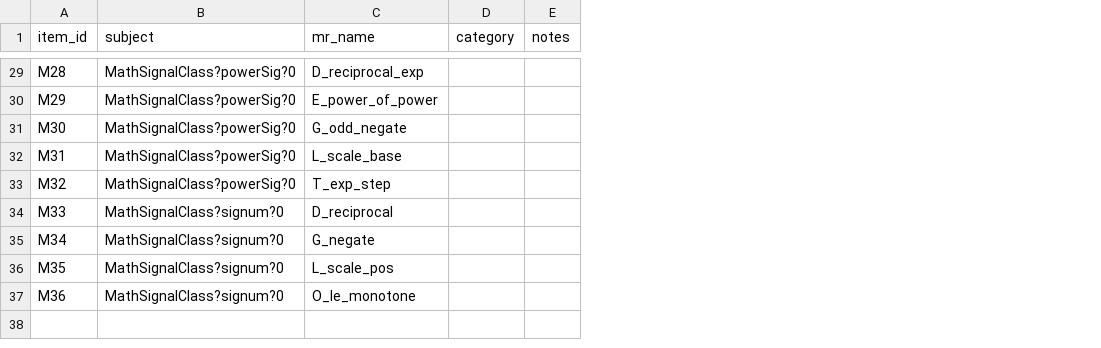
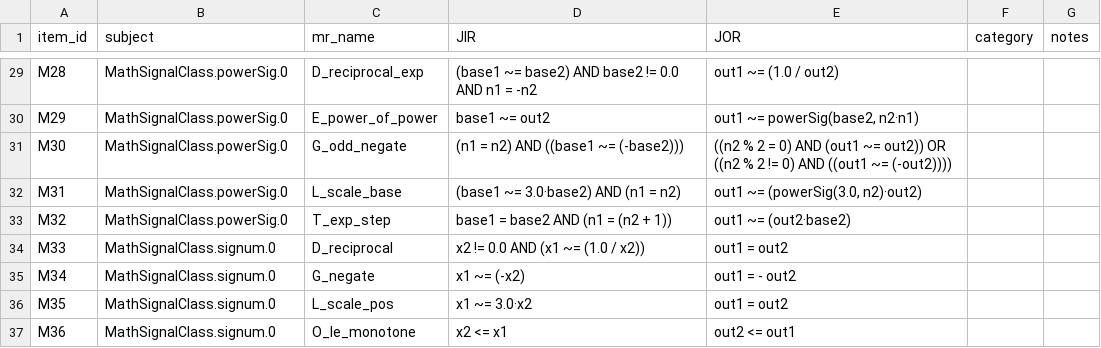
Before and after one commit to meng004/P1-MetaPattern, a CSV file: experiment_realbug/human_kappa/rating_sheet_TEMPLATE.csv, drawn as a sheet; only a part is shown, gaps mark what is left out; the diff covers the shown part only; the diff names each change by its address in the sheet, - before the commit and + after, or states it on an @@ line.

```diff
--- a/experiment_realbug/human_kappa/rating_sheet_TEMPLATE.csv
+++ b/experiment_realbug/human_kappa/rating_sheet_TEMPLATE.csv
+column D (JIR), rows 29-37: (base1 ~= base2) AND base2 != 0.0 AND n1 = -n2 | base1 ~= out2 | (n1 = n2) AND ((base1 ~= (-base2))) | (base1 ~= 3.0·base2) AND (n1 = n2) | base1 = base2 AND (n1 = (n2 + 1)) | x2 != 0.0 AND (x1 ~= (1.0 / x2)) | x1 ~= (-x2) | x1 ~= 3.0·x2 | x2 <= x1
+column E (JOR), rows 29-37: out1 ~= (1.0 / out2) | out1 ~= powerSig(base2, n2·n1) | ((n2 % 2 = 0) AND (out1 ~= out2)) OR ((n2 % 2 != 0) AND ((out1 ~= (-out2)))) | out1 ~= (powerSig(3.0, n2)·out2) | out1 ~= (out2·base2) | out1 = out2 | out1 = - out2 | out1 = out2 | out2 <= out1
-B29:B33 (subject): MathSignalClass?powerSig?0
+B29:B33 (subject): MathSignalClass.powerSig.0
-B34:B37 (subject): MathSignalClass?signum?0
+B34:B37 (subject): MathSignalClass.signum.0
```
Also changed, not shown: 27 edited cells elsewhere in this file, experiment_realbug/human_kappa/items_to_rate.csv, 11 other files.
